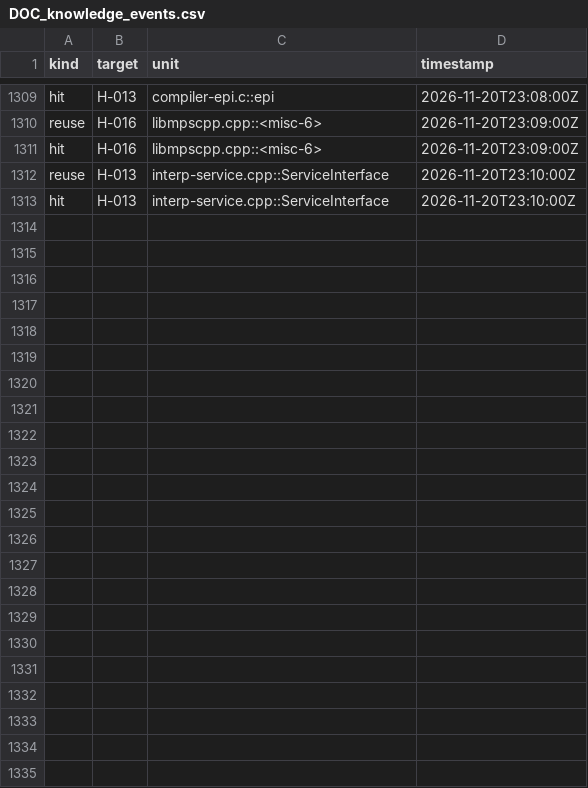
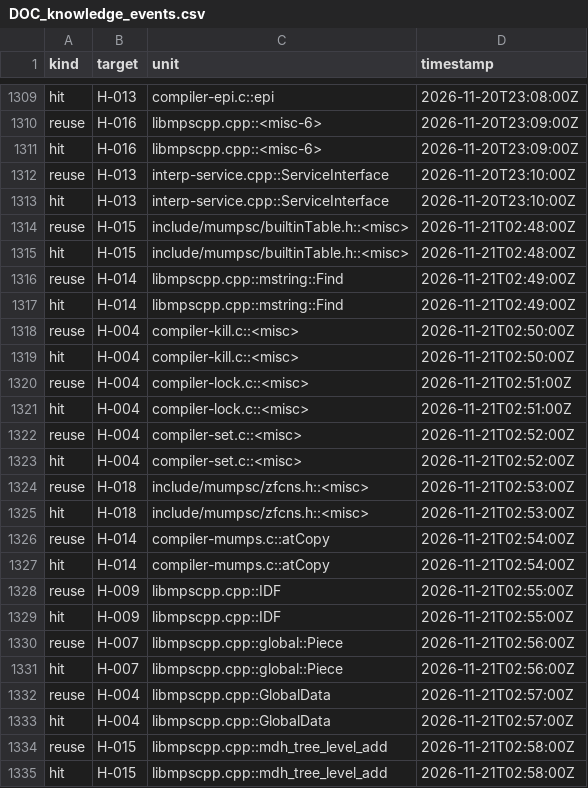
Before and after one commit to mjandrews1/mumps-research, a CSV file: wp2/logs/DOC_knowledge_events.csv, drawn as a sheet; only a part is shown, gaps mark what is left out; the diff names each change by its address in the sheet, - before the commit and + after, or states it on an @@ line.

Commit message:
DOC B8 T1: simple stratum renders (units 216-226, 9 new + 4 edits), events +22, fragment

```diff
--- a/wp2/logs/DOC_knowledge_events.csv
+++ b/wp2/logs/DOC_knowledge_events.csv
+row 1314: reuse | H-015 | include/mumpsc/builtinTable.h::<misc> | 2026-11-21T02:48:00Z
+row 1315: hit | H-015 | include/mumpsc/builtinTable.h::<misc> | 2026-11-21T02:48:00Z
+row 1316: reuse | H-014 | libmpscpp.cpp::mstring::Find | 2026-11-21T02:49:00Z
+row 1317: hit | H-014 | libmpscpp.cpp::mstring::Find | 2026-11-21T02:49:00Z
+row 1318: reuse | H-004 | compiler-kill.c::<misc> | 2026-11-21T02:50:00Z
+row 1319: hit | H-004 | compiler-kill.c::<misc> | 2026-11-21T02:50:00Z
+row 1320: reuse | H-004 | compiler-lock.c::<misc> | 2026-11-21T02:51:00Z
+row 1321: hit | H-004 | compiler-lock.c::<misc> | 2026-11-21T02:51:00Z
+row 1322: reuse | H-004 | compiler-set.c::<misc> | 2026-11-21T02:52:00Z
+row 1323: hit | H-004 | compiler-set.c::<misc> | 2026-11-21T02:52:00Z
+row 1324: reuse | H-018 | include/mumpsc/zfcns.h::<misc> | 2026-11-21T02:53:00Z
+row 1325: hit | H-018 | include/mumpsc/zfcns.h::<misc> | 2026-11-21T02:53:00Z
+row 1326: reuse | H-014 | compiler-mumps.c::atCopy | 2026-11-21T02:54:00Z
+row 1327: hit | H-014 | compiler-mumps.c::atCopy | 2026-11-21T02:54:00Z
+row 1328: reuse | H-009 | libmpscpp.cpp::IDF | 2026-11-21T02:55:00Z
+row 1329: hit | H-009 | libmpscpp.cpp::IDF | 2026-11-21T02:55:00Z
+row 1330: reuse | H-007 | libmpscpp.cpp::global::Piece | 2026-11-21T02:56:00Z
+row 1331: hit | H-007 | libmpscpp.cpp::global::Piece | 2026-11-21T02:56:00Z
+row 1332: reuse | H-004 | libmpscpp.cpp::GlobalData | 2026-11-21T02:57:00Z
+row 1333: hit | H-004 | libmpscpp.cpp::GlobalData | 2026-11-21T02:57:00Z
+row 1334: reuse | H-015 | libmpscpp.cpp::mdh_tree_level_add | 2026-11-21T02:58:00Z
+row 1335: hit | H-015 | libmpscpp.cpp::mdh_tree_level_add | 2026-11-21T02:58:00Z
```
Also changed, not shown: 14 other files.
